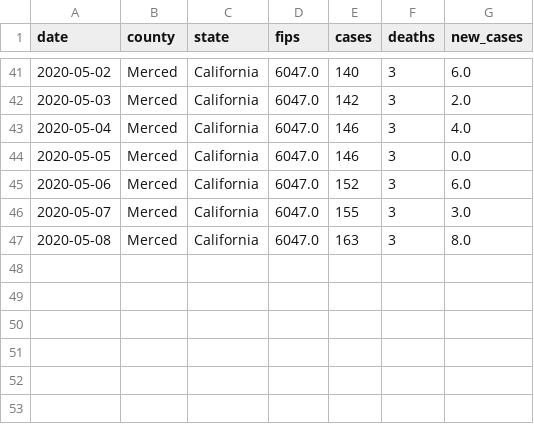
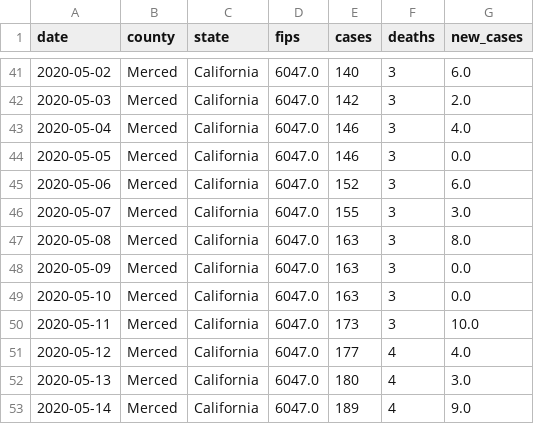
Before and after one commit to ericbooker12/covid_19_by_county, a CSV file: static/data/merced.csv, drawn as a sheet; only a part is shown, gaps mark what is left out.

```diff
--- a/static/data/merced.csv
+++ b/static/data/merced.csv
@@ -47 +47,7 @@ date,county,state,fips,cases,deaths,new_cases
 2020-05-08,Merced,California,6047.0,163,3,8.0
+2020-05-09,Merced,California,6047.0,163,3,0.0
+2020-05-10,Merced,California,6047.0,163,3,0.0
+2020-05-11,Merced,California,6047.0,173,3,10.0
+2020-05-12,Merced,California,6047.0,177,4,4.0
+2020-05-13,Merced,California,6047.0,180,4,3.0
+2020-05-14,Merced,California,6047.0,189,4,9.0
```
Also changed, not shown: static/data/butte.csv, static/data/madera.csv, 12 other files.
